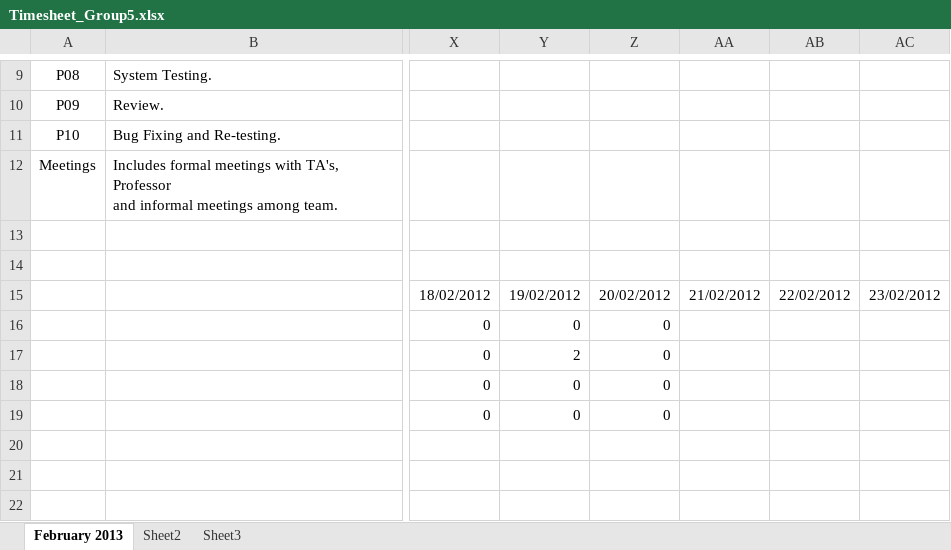
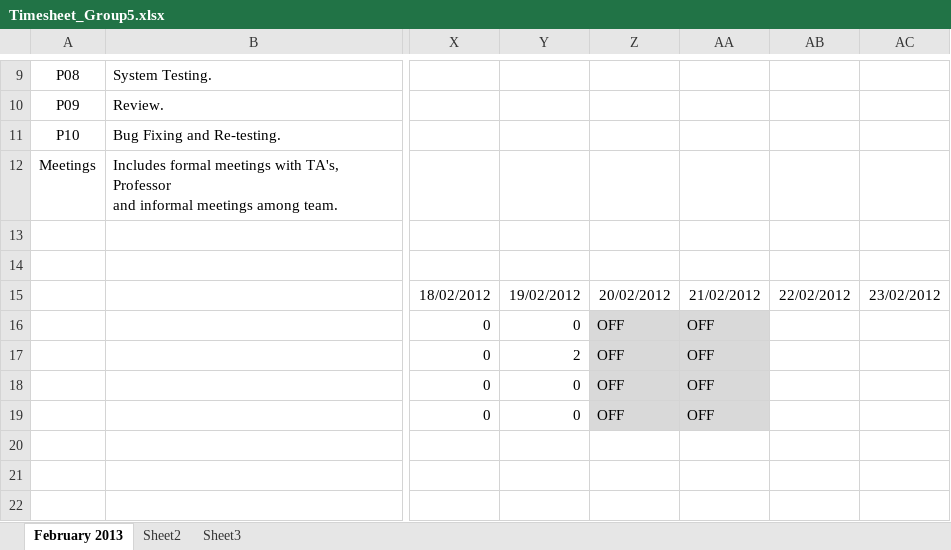
Before and after one commit to shashikant-kumar/ooad-project-ebay, an Excel workbook: Ebay2013/WebContent/TimeSheet/Timesheet_Group5.xlsx, sheet February 2013, drawn as a sheet; only a part is shown, gaps mark what is left out; values as stored, in another font and other column widths than the file's, no borders; the diff names each change by its address in the sheet, - before the commit and + after, or states it on an @@ line.

Commit message:
updated by alpna date:21/03/2013

```diff
--- a/Ebay2013/WebContent/TimeSheet/Timesheet_Group5.xlsx (sheet February 2013)
+++ b/Ebay2013/WebContent/TimeSheet/Timesheet_Group5.xlsx (sheet February 2013)
-Z16:Z19: 0
+Z16:Z19: OFF
-Z16:AA19 fill: none
+Z16:AA19 fill: #D9D9D9
-AA16:AA19: (empty)
+AA16:AA19: OFF
```
